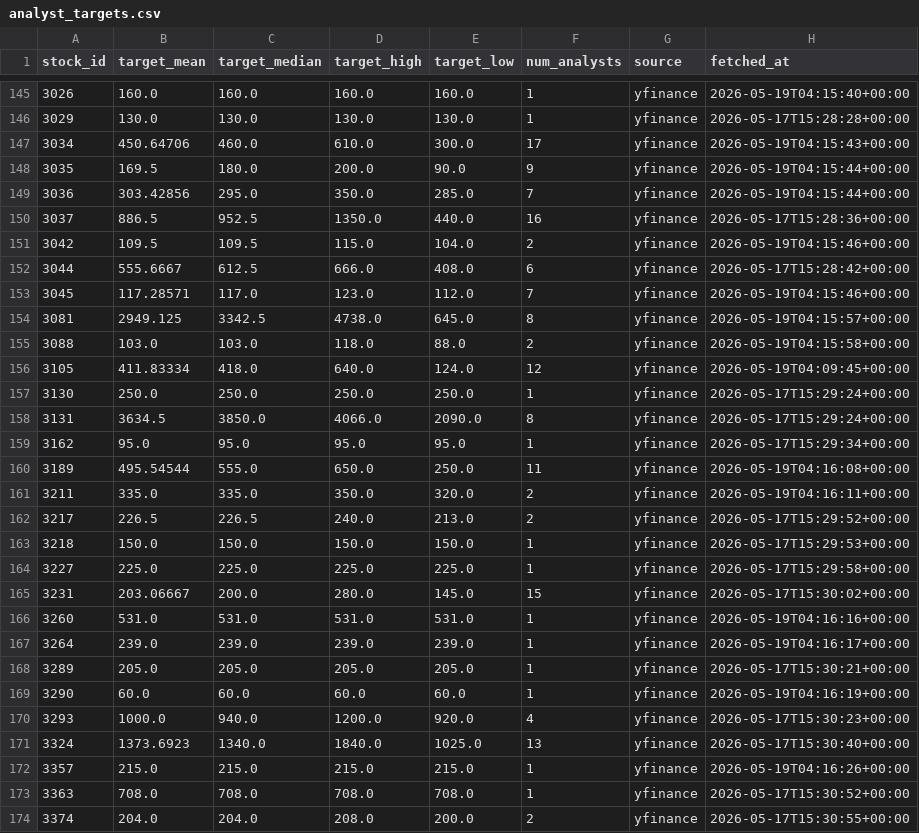
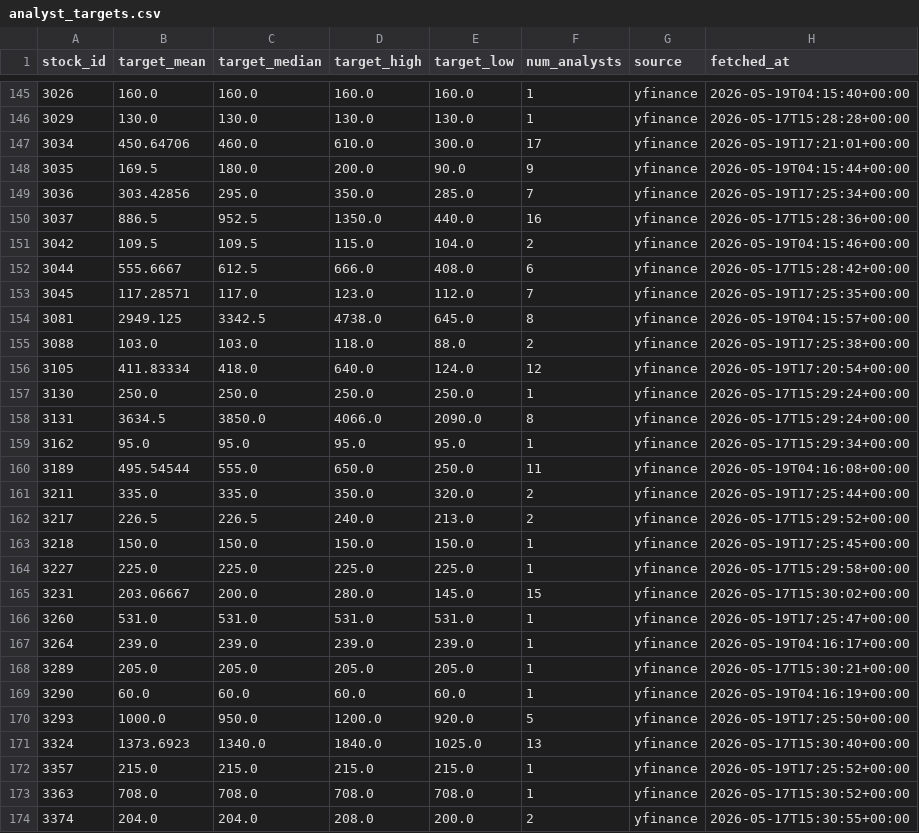
Before and after one commit to jjen0206/stock-screener, a CSV file: data/twse_snapshot/analyst_targets.csv, drawn as a sheet; only a part is shown, gaps mark what is left out; the diff covers the shown part only.

```diff
--- a/data/twse_snapshot/analyst_targets.csv
+++ b/data/twse_snapshot/analyst_targets.csv
@@ -146,5 +146,5 @@ stock_id,target_mean,target_median,target_high,target_low,num_analysts,source,fe
 3029,130.0,130.0,130.0,130.0,1,yfinance,2026-05-17T15:28:28+00:00
-3034,450.64706,460.0,610.0,300.0,17,yfinance,2026-05-19T04:15:43+00:00
+3034,450.64706,460.0,610.0,300.0,17,yfinance,2026-05-19T17:21:01+00:00
 3035,169.5,180.0,200.0,90.0,9,yfinance,2026-05-19T04:15:44+00:00
-3036,303.42856,295.0,350.0,285.0,7,yfinance,2026-05-19T04:15:44+00:00
+3036,303.42856,295.0,350.0,285.0,7,yfinance,2026-05-19T17:25:34+00:00
 3037,886.5,952.5,1350.0,440.0,16,yfinance,2026-05-17T15:28:36+00:00
@@ -152,6 +152,6 @@ stock_id,target_mean,target_median,target_high,target_low,num_analysts,source,fe
 3044,555.6667,612.5,666.0,408.0,6,yfinance,2026-05-17T15:28:42+00:00
-3045,117.28571,117.0,123.0,112.0,7,yfinance,2026-05-19T04:15:46+00:00
+3045,117.28571,117.0,123.0,112.0,7,yfinance,2026-05-19T17:25:35+00:00
 3081,2949.125,3342.5,4738.0,645.0,8,yfinance,2026-05-19T04:15:57+00:00
-3088,103.0,103.0,118.0,88.0,2,yfinance,2026-05-19T04:15:58+00:00
-3105,411.83334,418.0,640.0,124.0,12,yfinance,2026-05-19T04:09:45+00:00
+3088,103.0,103.0,118.0,88.0,2,yfinance,2026-05-19T17:25:38+00:00
+3105,411.83334,418.0,640.0,124.0,12,yfinance,2026-05-19T17:20:54+00:00
 3130,250.0,250.0,250.0,250.0,1,yfinance,2026-05-17T15:29:24+00:00
@@ -160,8 +160,8 @@ stock_id,target_mean,target_median,target_high,target_low,num_analysts,source,fe
 3189,495.54544,555.0,650.0,250.0,11,yfinance,2026-05-19T04:16:08+00:00
-3211,335.0,335.0,350.0,320.0,2,yfinance,2026-05-19T04:16:11+00:00
+3211,335.0,335.0,350.0,320.0,2,yfinance,2026-05-19T17:25:44+00:00
 3217,226.5,226.5,240.0,213.0,2,yfinance,2026-05-17T15:29:52+00:00
-3218,150.0,150.0,150.0,150.0,1,yfinance,2026-05-17T15:29:53+00:00
+3218,150.0,150.0,150.0,150.0,1,yfinance,2026-05-19T17:25:45+00:00
 3227,225.0,225.0,225.0,225.0,1,yfinance,2026-05-17T15:29:58+00:00
 3231,203.06667,200.0,280.0,145.0,15,yfinance,2026-05-17T15:30:02+00:00
-3260,531.0,531.0,531.0,531.0,1,yfinance,2026-05-19T04:16:16+00:00
+3260,531.0,531.0,531.0,531.0,1,yfinance,2026-05-19T17:25:47+00:00
 3264,239.0,239.0,239.0,239.0,1,yfinance,2026-05-19T04:16:17+00:00
@@ -169,5 +169,5 @@ stock_id,target_mean,target_median,target_high,target_low,num_analysts,source,fe
 3290,60.0,60.0,60.0,60.0,1,yfinance,2026-05-19T04:16:19+00:00
-3293,1000.0,940.0,1200.0,920.0,4,yfinance,2026-05-17T15:30:23+00:00
+3293,1000.0,950.0,1200.0,920.0,5,yfinance,2026-05-19T17:25:50+00:00
 3324,1373.6923,1340.0,1840.0,1025.0,13,yfinance,2026-05-17T15:30:40+00:00
-3357,215.0,215.0,215.0,215.0,1,yfinance,2026-05-19T04:16:26+00:00
+3357,215.0,215.0,215.0,215.0,1,yfinance,2026-05-19T17:25:52+00:00
 3363,708.0,708.0,708.0,708.0,1,yfinance,2026-05-17T15:30:52+00:00
```
Also changed, not shown: 104 edited cells elsewhere in this file, data/twse_snapshot/daily_verdict_summary.csv, data/twse_snapshot/paper_trades.csv, 4 other files.
